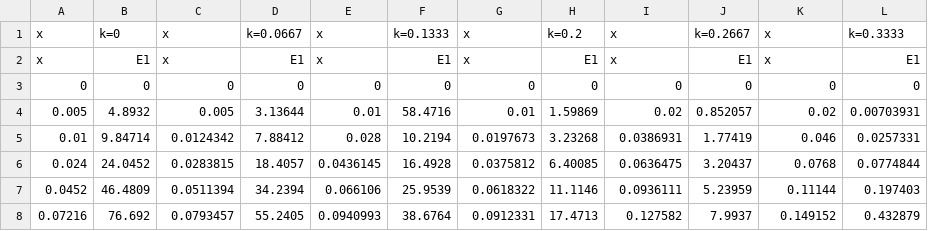
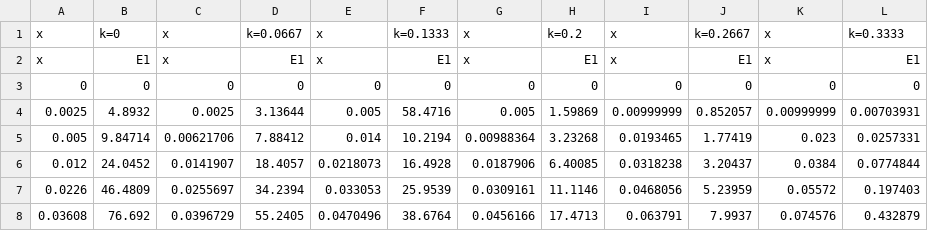
Before and after one commit to anth0nyhle/UtahCoursework, a CSV file: BME6250-Biomech2/Homework4/hw4prb1_CauchyStress_Data.csv, drawn as a sheet; only a part is shown; the diff covers the shown part only.

Commit message:
Plot hw4 prb1 data

```diff
--- a/BME6250-Biomech2/Homework4/hw4prb1_CauchyStress_Data.csv
+++ b/BME6250-Biomech2/Homework4/hw4prb1_CauchyStress_Data.csv
@@ -3,6 +3,6 @@ x,E1,x,E1,x,E1,x,E1,x,E1,x,E1
 0,0,0,0,0,0,0,0,0,0,0,0
-0.005,4.8932,0.005,3.13644,0.01,58.4716,0.01,1.59869,0.02,0.852057,0.02,0.00703931
-0.01,9.84714,0.0124342,7.88412,0.028,10.2194,0.0197673,3.23268,0.0386931,1.77419,0.046,0.0257331
-0.024,24.0452,0.0283815,18.4057,0.0436145,16.4928,0.0375812,6.40085,0.0636475,3.20437,0.0768,0.0774844
-0.0452,46.4809,0.0511394,34.2394,0.066106,25.9539,0.0618322,11.1146,0.0936111,5.23959,0.11144,0.197403
-0.07216,76.692,0.0793457,55.2405,0.0940993,38.6764,0.0912331,17.4713,0.127582,7.9937,0.149152,0.432879
+0.0025,4.8932,0.0025,3.13644,0.005,58.4716,0.005,1.59869,0.00999999,0.852057,0.00999999,0.00703931
+0.005,9.84714,0.00621706,7.88412,0.014,10.2194,0.00988364,3.23268,0.0193465,1.77419,0.023,0.0257331
+0.012,24.0452,0.0141907,18.4057,0.0218073,16.4928,0.0187906,6.40085,0.0318238,3.20437,0.0384,0.0774844
+0.0226,46.4809,0.0255697,34.2394,0.033053,25.9539,0.0309161,11.1146,0.0468056,5.23959,0.05572,0.197403
+0.03608,76.692,0.0396729,55.2405,0.0470496,38.6764,0.0456166,17.4713,0.063791,7.9937,0.074576,0.432879
```
Also changed, not shown: 119 edited cells elsewhere in this file, BME6250-Biomech2/Homework4/Hill_Tutorial/hw4prb3a_HillModelFL_Data.csv, BME6250-Biomech2/Homework4/Hill_Tutorial/hw4prb3b_HillModelFV_Data.csv, 35 other files.
